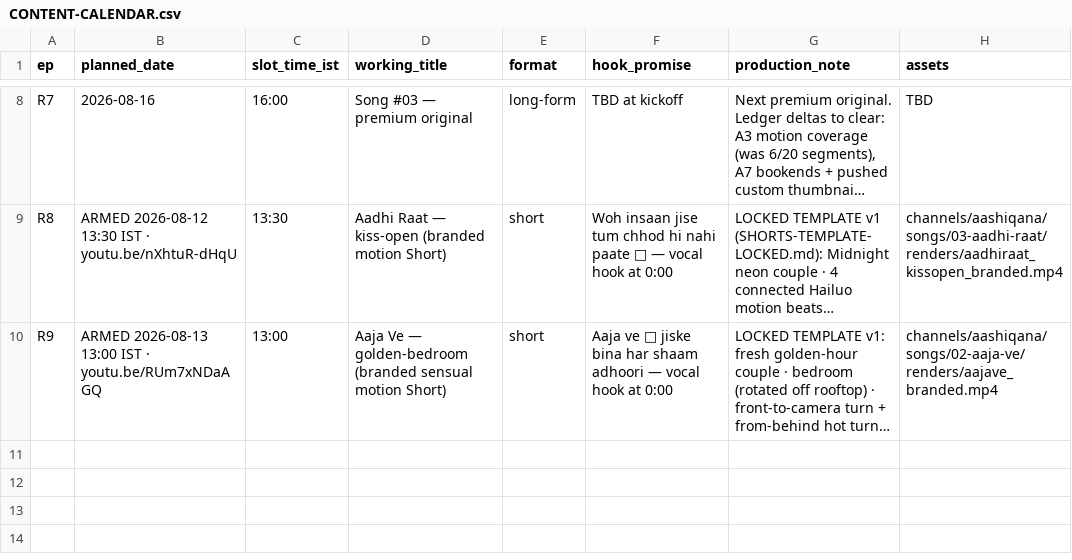
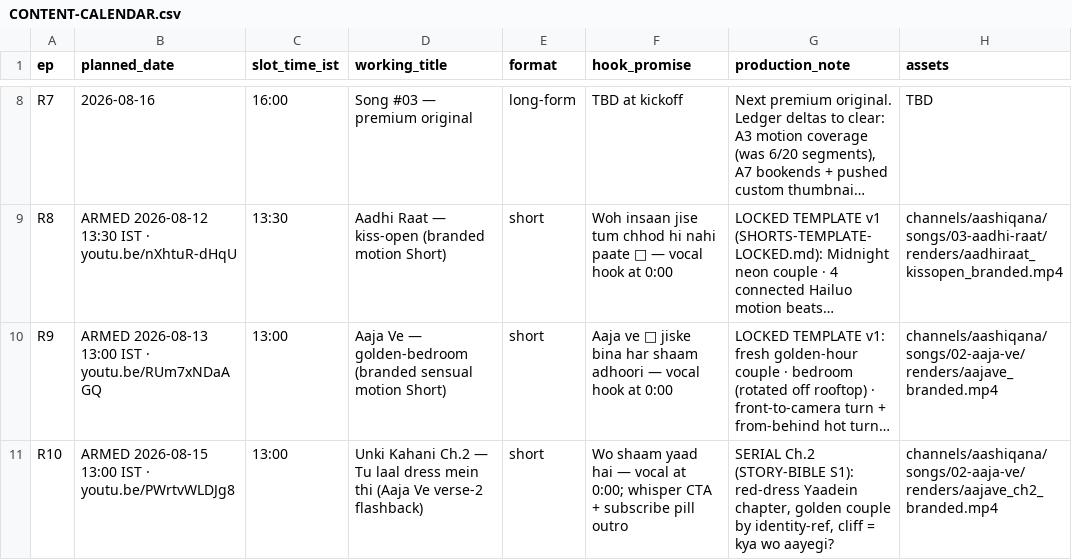
Before and after one commit to vijenderpanda/Ai-youtube-pipeline, a CSV file: channels/aashiqana/CONTENT-CALENDAR.csv, drawn as a sheet; only a part is shown, gaps mark what is left out; long unchanged cells end in …; the diff names each change by its address in the sheet, - before the commit and + after, or states it on an @@ line.

```diff
--- a/channels/aashiqana/CONTENT-CALENDAR.csv
+++ b/channels/aashiqana/CONTENT-CALENDAR.csv
+row 11: R10 | ARMED 2026-08-15 13:00 IST · youtu.be/PWrtvWLDJg8 | 13:00 | Unki Kahani Ch.2 — Tu laal dress mein thi (Aaja Ve verse-2 flashback) | short | Wo shaam yaad hai — vocal at 0:00; whisper CTA + subscribe pill outro | SERIAL Ch.2 (STORY-BIBLE S1): red-dress Yaadein chapter, golden couple by identity-ref, cliff = kya wo aayegi? | channels/aashiqana/songs/02-aaja-ve/renders/aajave_ch2_branded.mp4
```
